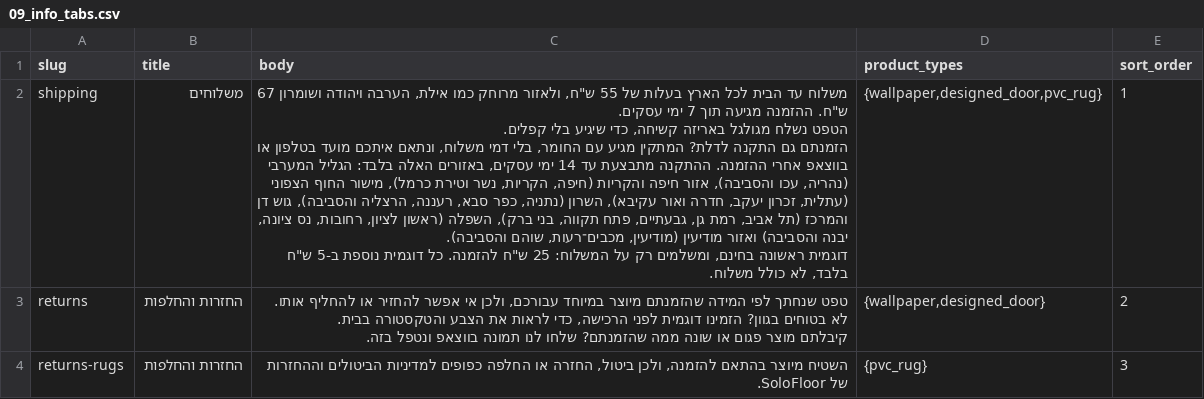
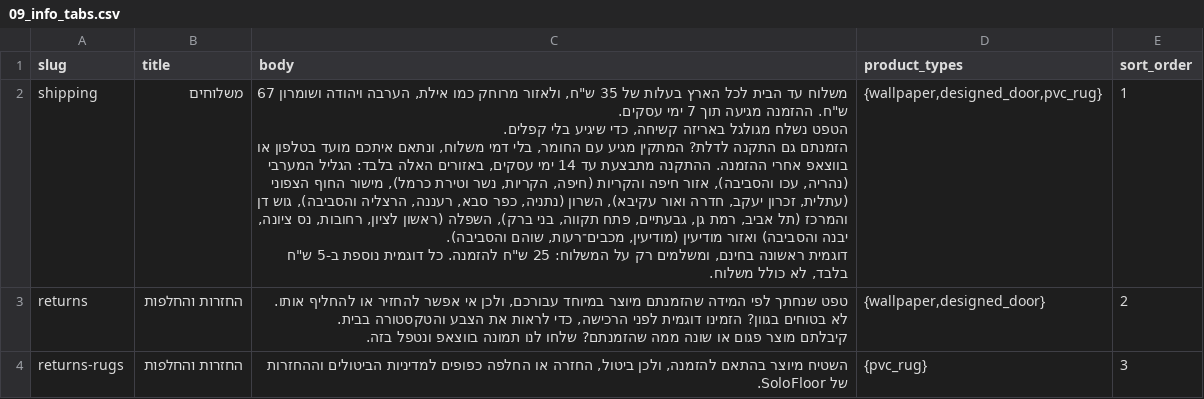
Before and after one commit to Aba280352/solodoor-lovable, a CSV file: data/catalog/09_info_tabs.csv, drawn as a sheet.

```diff
--- a/data/catalog/09_info_tabs.csv
+++ b/data/catalog/09_info_tabs.csv
@@ -1,9 +1,9 @@
 slug,title,body,product_types,sort_order
-shipping,משלוחים,"משלוח עד הבית לכל הארץ בעלות של 55 ש""ח, ולאזור מרוחק כמו אילת, הערבה ויהודה ושומרון 67 ש""ח. ההזמנה מגיעה תוך 7 ימי עסקים.
-
-הטפט נשלח מגולגל באריזה קשיחה, כדי שיגיע בלי קפלים.
-
-הזמנתם גם התקנה לדלת? המתקין מגיע עם החומר, בלי דמי משלוח, ונתאם איתכם מועד בטלפון או בווצאפ אחרי ההזמנה. ההתקנה מתבצעת עד 14 ימי עסקים, באזורים האלה בלבד: הגליל המערבי (נהריה, עכו והסביבה), אזור חיפה והקריות (חיפה, הקריות, נשר וטירת כרמל), מישור החוף הצפוני (עתלית, זכרון יעקב, חדרה ואור עקיבא), השרון (נתניה, כפר סבא, רעננה, הרצליה והסביבה), גוש דן והמרכז (תל אביב, רמת גן, גבעתיים, פתח תקווה, בני ברק), השפלה (ראשון לציון, רחובות, נס ציונה, יבנה והסביבה) ואזור מודיעין (מודיעין, מכבים־רעות, שוהם והסביבה).
-
-דוגמית ראשונה בחינם, ומשלמים רק על המשלוח: 25 ש""ח להזמנה. כל דוגמית נוספת ב-5 ש""ח בלבד, לא כולל משלוח.","{wallpaper,designed_door,pvc_rug}",1
+shipping,משלוחים,"משלוח עד הבית לכל הארץ בעלות של 35 ש""ח, ולאזור מרוחק כמו אילת, הערבה ויהודה ושומרון 67 ש""ח. ההזמנה מגיעה תוך 7 ימי עסקים.
+
+הטפט נשלח מגולגל באריזה קשיחה, כדי שיגיע בלי קפלים.
+
+הזמנתם גם התקנה לדלת? המתקין מגיע עם החומר, בלי דמי משלוח, ונתאם איתכם מועד בטלפון או בווצאפ אחרי ההזמנה. ההתקנה מתבצעת עד 14 ימי עסקים, באזורים האלה בלבד: הגליל המערבי (נהריה, עכו והסביבה), אזור חיפה והקריות (חיפה, הקריות, נשר וטירת כרמל), מישור החוף הצפוני (עתלית, זכרון יעקב, חדרה ואור עקיבא), השרון (נתניה, כפר סבא, רעננה, הרצליה והסביבה), גוש דן והמרכז (תל אביב, רמת גן, גבעתיים, פתח תקווה, בני ברק), השפלה (ראשון לציון, רחובות, נס ציונה, יבנה והסביבה) ואזור מודיעין (מודיעין, מכבים־רעות, שוהם והסביבה).
+
+דוגמית ראשונה בחינם, ומשלמים רק על המשלוח: 25 ש""ח להזמנה. כל דוגמית נוספת ב-5 ש""ח בלבד, לא כולל משלוח.","{wallpaper,designed_door,pvc_rug}",1
 returns,החזרות והחלפות,"טפט שנחתך לפי המידה שהזמנתם מיוצר במיוחד עבורכם, ולכן אי אפשר להחזיר או להחליף אותו.
```
Also changed, not shown: 2 other files.
